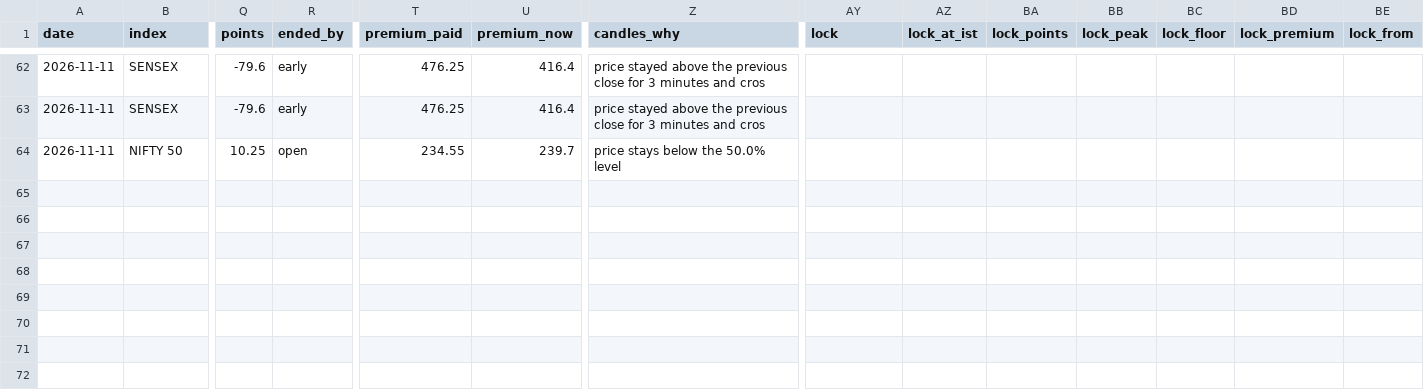
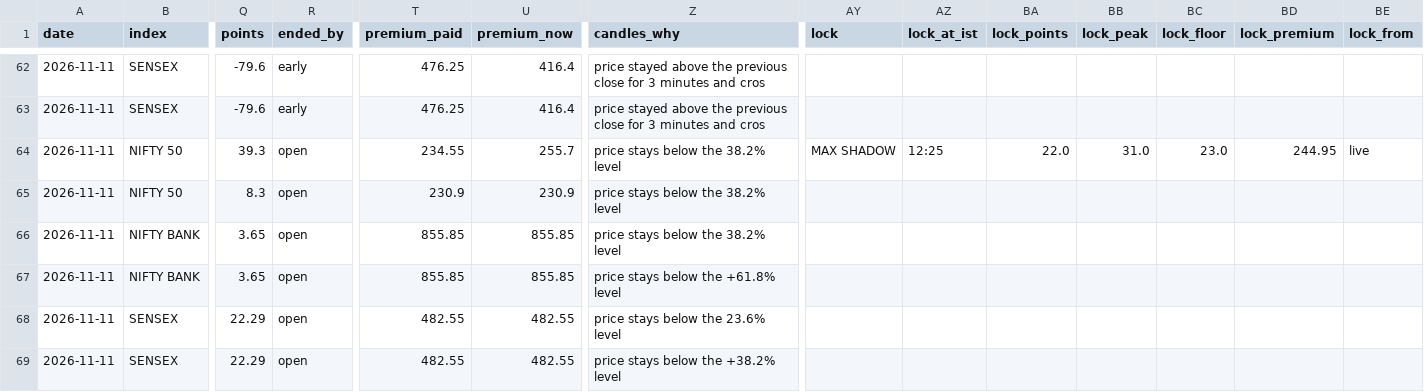
Before and after one commit to AAB-sys/My-Trade, a CSV file: sessions/2026-11-11-calls.csv, drawn as a sheet; only a part is shown, gaps mark what is left out; rows hold the shown columns only; the diff names each change by its address in the sheet, - before the commit and + after, or states it on an @@ line.

Commit message:
Session 2026-11-11-calls

```diff
--- a/sessions/2026-11-11-calls.csv
+++ b/sessions/2026-11-11-calls.csv
-Q64 (points): 10.25
+Q64 (points): 39.3
-U64 (premium_now): 239.7
+U64 (premium_now): 255.7
-Z64 (candles_why): price stays below the 50.0% level
+Z64 (candles_why): price stays below the 38.2% level
-AY64 (lock): (empty)
+AY64 (lock): MAX SHADOW
-AZ64 (lock_at_ist): (empty)
+AZ64 (lock_at_ist): 12:25
-BA64 (lock_points): (empty)
+BA64 (lock_points): 22.0
-BB64 (lock_peak): (empty)
+BB64 (lock_peak): 31.0
-BC64 (lock_floor): (empty)
+BC64 (lock_floor): 23.0
-BD64 (lock_premium): (empty)
+BD64 (lock_premium): 244.95
-BE64 (lock_from): (empty)
+BE64 (lock_from): live
+row 65: 2026-11-11 | NIFTY 50 | 8.3 | open | 230.9 | 230.9 | price stays below the 38.2% level
+row 66: 2026-11-11 | NIFTY BANK | 3.65 | open | 855.85 | 855.85 | price stays below the 38.2% level
+row 67: 2026-11-11 | NIFTY BANK | 3.65 | open | 855.85 | 855.85 | price stays below the +61.8% level
+row 68: 2026-11-11 | SENSEX | 22.29 | open | 482.55 | 482.55 | price stays below the 23.6% level
+row 69: 2026-11-11 | SENSEX | 22.29 | open | 482.55 | 482.55 | price stays below the +38.2% level
```
